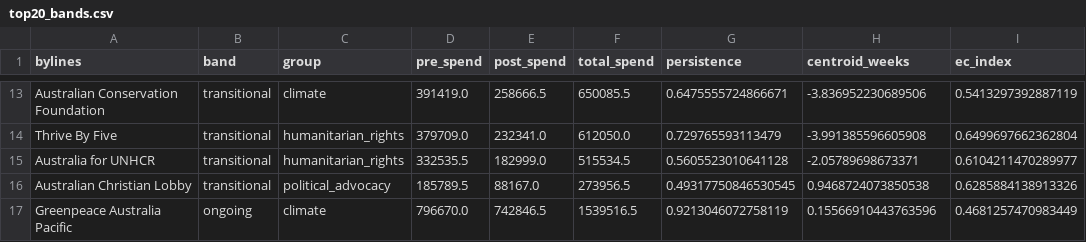
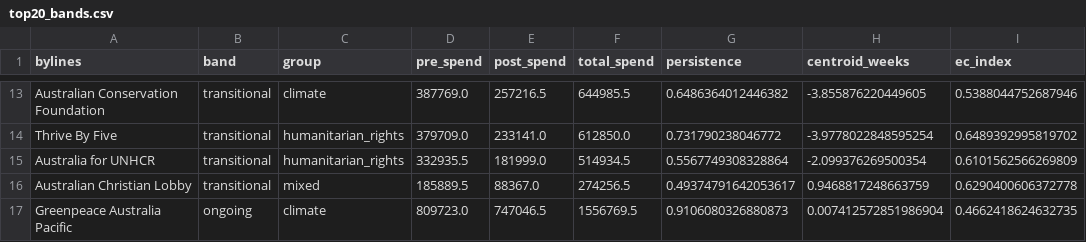
Before and after one commit to stuliveshere/FB_API, a CSV file: data/top20_bands.csv, drawn as a sheet; only a part is shown, gaps mark what is left out; the diff covers the shown part only; the diff names each change by its address in the sheet, - before the commit and + after, or states it on an @@ line.

```diff
--- a/data/top20_bands.csv
+++ b/data/top20_bands.csv
-D13 (pre_spend): 391419.0
+D13 (pre_spend): 387769.0
-E13 (post_spend): 258666.5
+E13 (post_spend): 257216.5
-F13 (total_spend): 650085.5
+F13 (total_spend): 644985.5
-G13 (persistence): 0.6475555724866671
+G13 (persistence): 0.6486364012446382
-H13 (centroid_weeks): -3.836952230689506
+H13 (centroid_weeks): -3.855876220449605
-I13 (ec_index): 0.5413297392887119
+I13 (ec_index): 0.5388044752687946
-E14 (post_spend): 232341.0
+E14 (post_spend): 233141.0
-F14 (total_spend): 612050.0
+F14 (total_spend): 612850.0
-G14 (persistence): 0.729765593113479
+G14 (persistence): 0.731790238046772
-H14 (centroid_weeks): -3.991385596605908
+H14 (centroid_weeks): -3.9778022848595254
-I14 (ec_index): 0.6499697662362804
+I14 (ec_index): 0.6489392995819702
-D15 (pre_spend): 332535.5
+D15 (pre_spend): 332935.5
-E15 (post_spend): 182999.0
+E15 (post_spend): 181999.0
-F15 (total_spend): 515534.5
+F15 (total_spend): 514934.5
-G15 (persistence): 0.5605523010641128
+G15 (persistence): 0.5567749308328864
-H15 (centroid_weeks): -2.05789698673371
+H15 (centroid_weeks): -2.099376269500354
-I15 (ec_index): 0.6104211470289977
+I15 (ec_index): 0.6101562566269809
-C16 (group): political_advocacy
+C16 (group): mixed
-D16 (pre_spend): 185789.5
+D16 (pre_spend): 185889.5
-E16 (post_spend): 88167.0
+E16 (post_spend): 88367.0
-F16 (total_spend): 273956.5
+F16 (total_spend): 274256.5
-G16 (persistence): 0.49317750846530545
+G16 (persistence): 0.49374791642053617
-H16 (centroid_weeks): 0.9468724073850538
+H16 (centroid_weeks): 0.9468817248663759
-I16 (ec_index): 0.6285884138913326
+I16 (ec_index): 0.6290400606372778
-D17 (pre_spend): 796670.0
+D17 (pre_spend): 809723.0
-E17 (post_spend): 742846.5
+E17 (post_spend): 747046.5
-F17 (total_spend): 1539516.5
+F17 (total_spend): 1556769.5
-G17 (persistence): 0.9213046072758119
+G17 (persistence): 0.9106080326880873
-H17 (centroid_weeks): 0.15566910443763596
+H17 (centroid_weeks): 0.007412572851986904
-I17 (ec_index): 0.4681257470983449
+I17 (ec_index): 0.4662418624632735
```
Also changed, not shown: 2 added rows, 2 removed rows and 73 edited cells elsewhere in this file, data/all_bylines_bands.csv, 2 other files.
